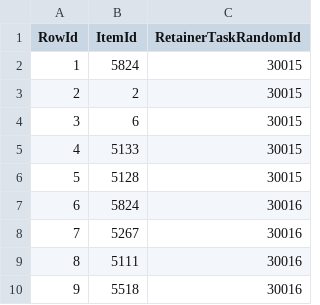
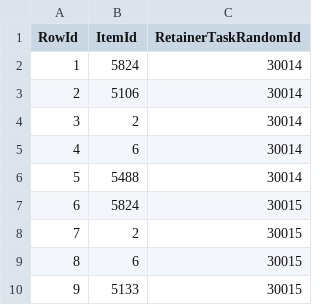
Before and after one commit to Critical-Impact/LuminaSupplemental, a CSV file: src/LuminaSupplemental.Excel/Generated/RetainerVentureItem.csv, drawn as a sheet; only a part is shown; the shorter side is filled out with more unchanged rows; addresses are those after the commit; the diff names each change by its address in the sheet, - before the commit and + after, or states it on an @@ line.

Commit message:
Add missing headers to fix missing items

```diff
--- a/src/LuminaSupplemental.Excel/Generated/RetainerVentureItem.csv
+++ b/src/LuminaSupplemental.Excel/Generated/RetainerVentureItem.csv
+row 2: 1 | 5824 | 30014
+row 3: 2 | 5106 | 30014
+row 4: 3 | 2 | 30014
+row 5: 4 | 6 | 30014
+row 6: 5 | 5488 | 30014
@@ column A (RowId) renumbered from row 7 down @@
```
Also changed, not shown: src/LuminaSupplemental.Excel/Generated/HouseVendor.csv, src/LuminaSupplemental.SpaghettiGenerator/ManualData/ExtraPatchData.csv, 2 other files.
